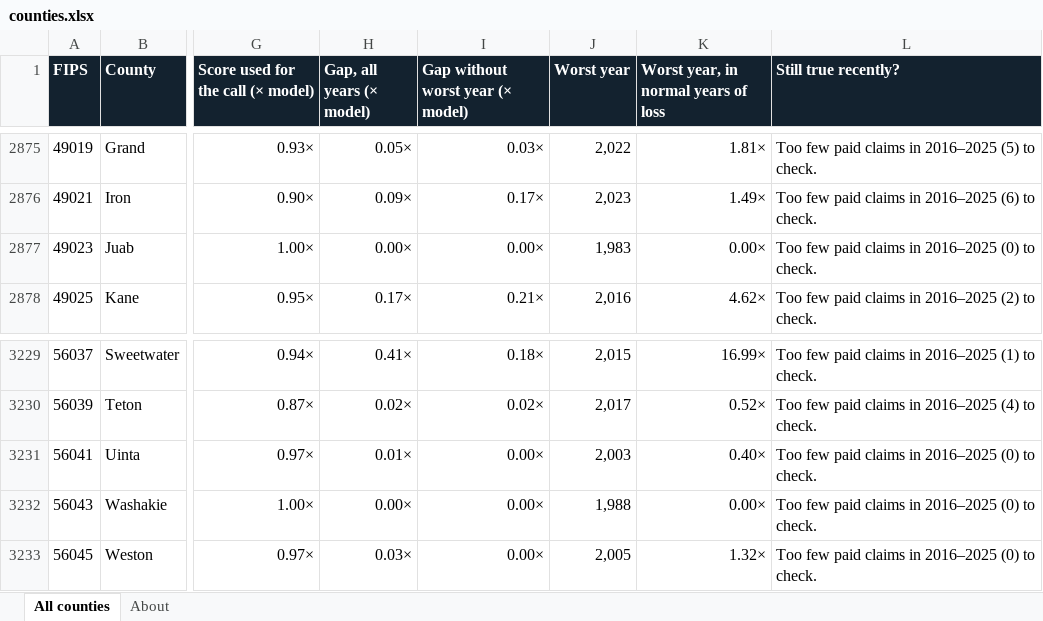
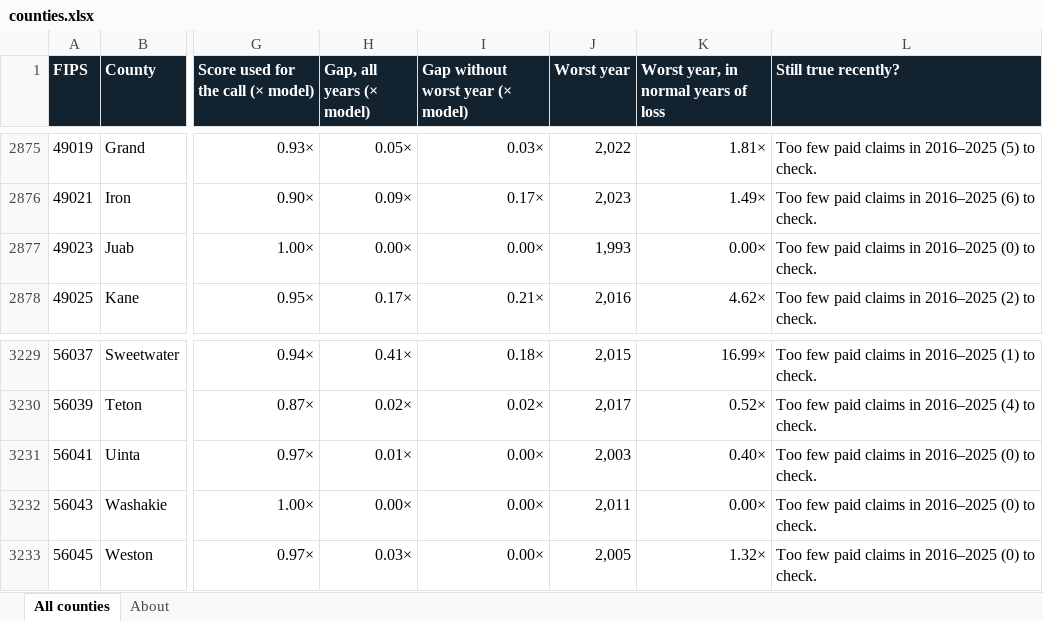
Before and after one commit to rutuja310/fricative-flood-gap-finder, an Excel workbook: flood/demo/downloads/counties.xlsx, sheet All counties, drawn as a sheet; only a part is shown, gaps mark what is left out; values as stored, in another font and other column widths than the file's, no borders; the diff covers the shown part only; the diff names each change by its address in the sheet, - before the commit and + after, or states it on an @@ line.

```diff
--- a/flood/demo/downloads/counties.xlsx (sheet All counties)
+++ b/flood/demo/downloads/counties.xlsx (sheet All counties)
-J2877 (Worst year): 1,983
+J2877 (Worst year): 1,993
-J3232 (Worst year): 1,988
+J3232 (Worst year): 2,011
```
Also changed, not shown: 5 edited cells elsewhere in this sheet, flood/demo/downloads/plan.xlsx, 20 other files.
